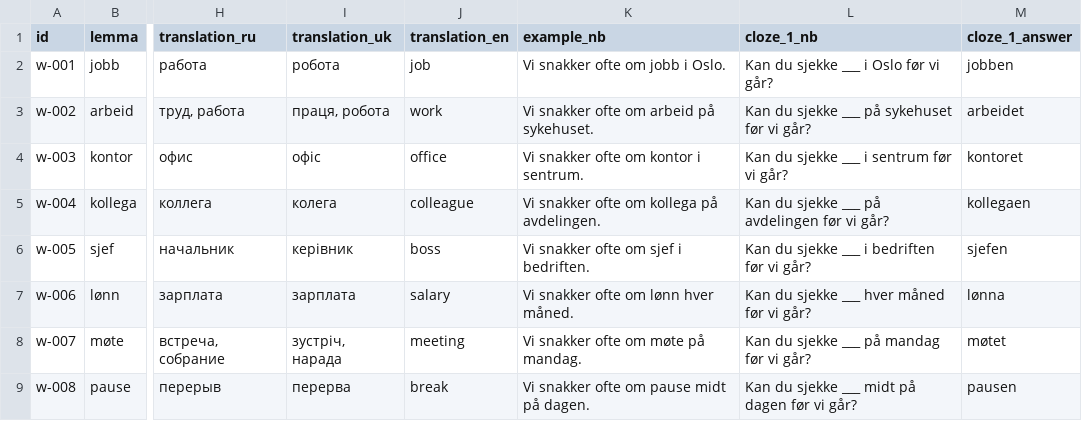
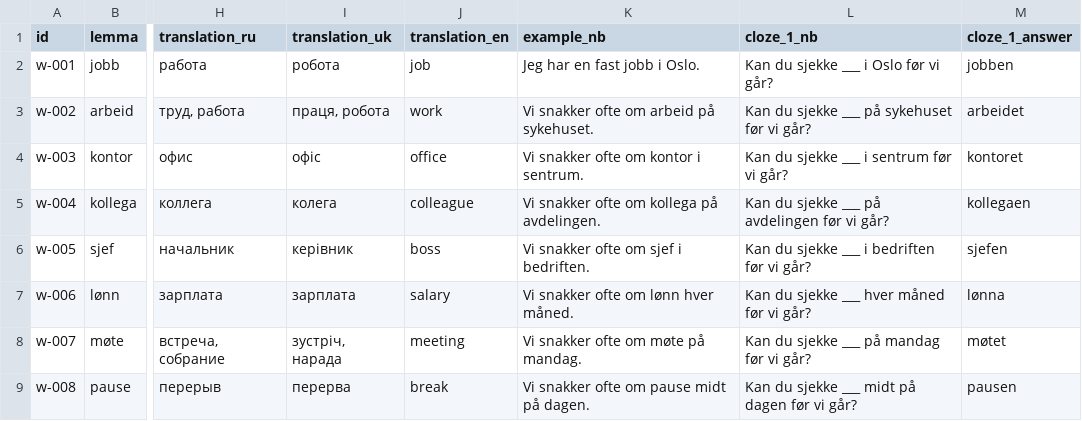
Before and after one commit to mironenkokonstantin1984-netizen/norsklive-pro-saas, a CSV file: docs/words-review.csv, drawn as a sheet; only a part is shown, gaps mark what is left out; the diff names each change by its address in the sheet, - before the commit and + after, or states it on an @@ line.

```diff
--- a/docs/words-review.csv
+++ b/docs/words-review.csv
-K2 (example_nb): Vi snakker ofte om jobb i Oslo.
+K2 (example_nb): Jeg har en fast jobb i Oslo.
```
Also changed, not shown: 12 other files.
